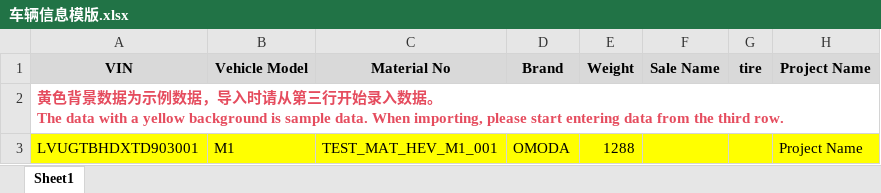
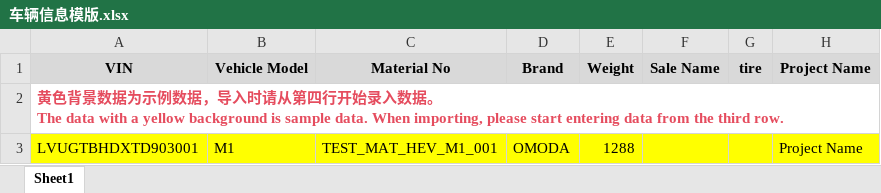
Before and after one commit to n-9426426/ecoc, an Excel workbook: ruoyi-modules/ruoyi-vehicle/src/main/resources/assets/车辆信息模版.xlsx, sheet Sheet1, drawn as a sheet; only a part is shown; values as stored, in another font and other column widths than the file's, no borders; the diff names each change by its address in the sheet, - before the commit and + after, or states it on an @@ line.

```diff
--- a/ruoyi-modules/ruoyi-vehicle/src/main/resources/assets/车辆信息模版.xlsx (sheet Sheet1)
+++ b/ruoyi-modules/ruoyi-vehicle/src/main/resources/assets/车辆信息模版.xlsx (sheet Sheet1)
-A2 (VIN): …从第三行开…
+A2 (VIN): …从第四行开…
```
Also changed, not shown: 15 other files.
